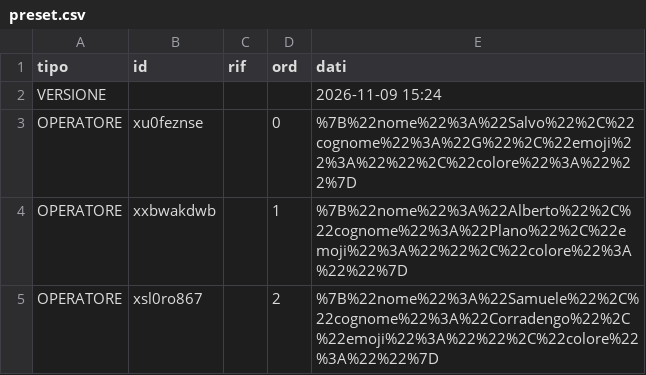
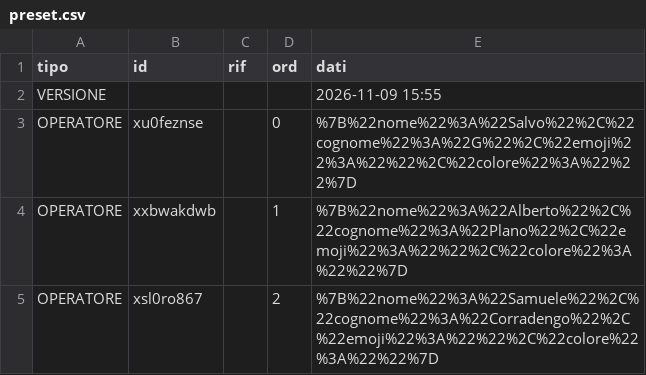
Before and after one commit to graficpistone-dev/ordini, a CSV file: preset.csv, drawn as a sheet; only a part is shown; the diff covers the shown part only.

Commit message:
Update preset.csv

```diff
--- a/preset.csv
+++ b/preset.csv
@@ -1,3 +1,3 @@
 tipo;id;rif;ord;dati
-VERSIONE;;;;2026-11-09 15:24
+VERSIONE;;;;2026-11-09 15:55
 OPERATORE;xu0feznse;;0;%7B%22nome%22%3A%22Salvo%22%2C%22cognome%22%3A%22G%22%2C%22emoji%22%3A%22%22%2C%22colore%22%3A%22%22%7D
```
Also changed, not shown: 1 added row elsewhere in this file.
